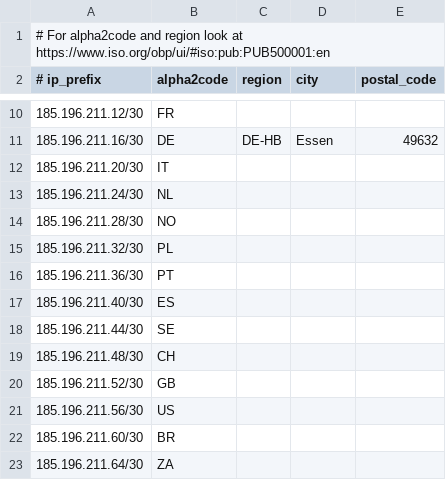
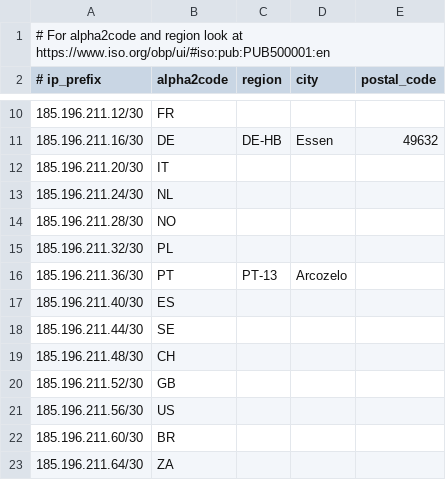
Before and after one commit to DanishCrown/geofeed, a CSV file: geofeed.csv, drawn as a sheet; only a part is shown, gaps mark what is left out.

Commit message:
Added PT-13 (Porto) and Arcozelo for Portugal, as this is the main location

```diff
--- a/geofeed.csv
+++ b/geofeed.csv
@@ -15,3 +15,3 @@
 185.196.211.32/30,PL,,,
-185.196.211.36/30,PT,,,
+185.196.211.36/30,PT,PT-13,Arcozelo,
 185.196.211.40/30,ES,,,
```
